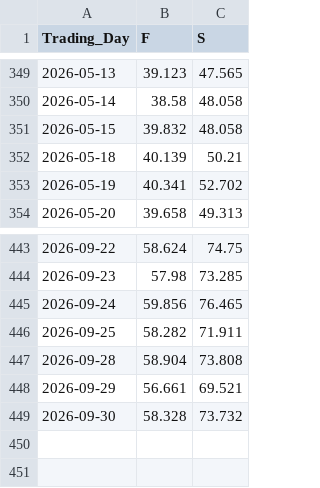
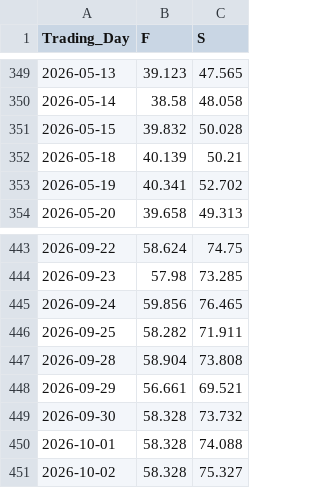
Before and after one commit to Economics-SP-V/Test, a CSV file: Produkte/Preise/Preise.csv, drawn as a sheet; only a part is shown, gaps mark what is left out.

```diff
--- a/Produkte/Preise/Preise.csv
+++ b/Produkte/Preise/Preise.csv
@@ -350,3 +350,3 @@ Trading_Day,F,S
 2026-05-14,38.58,48.058
-2026-05-15,39.832,48.058
+2026-05-15,39.832,50.028
 2026-05-18,40.139,50.21
@@ -449 +449,3 @@ Trading_Day,F,S
 2026-09-30,58.328,73.732
+2026-10-01,58.328,74.088
+2026-10-02,58.328,75.327
```
Also changed, not shown: Produkte/Preise/KrPr.csv.
